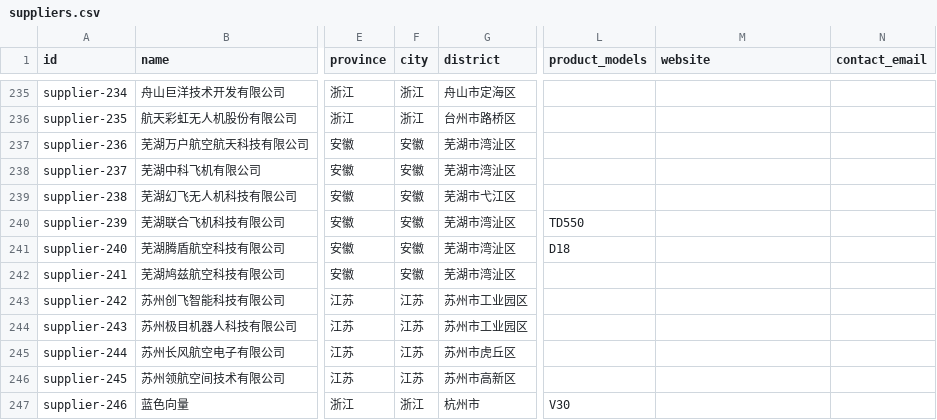
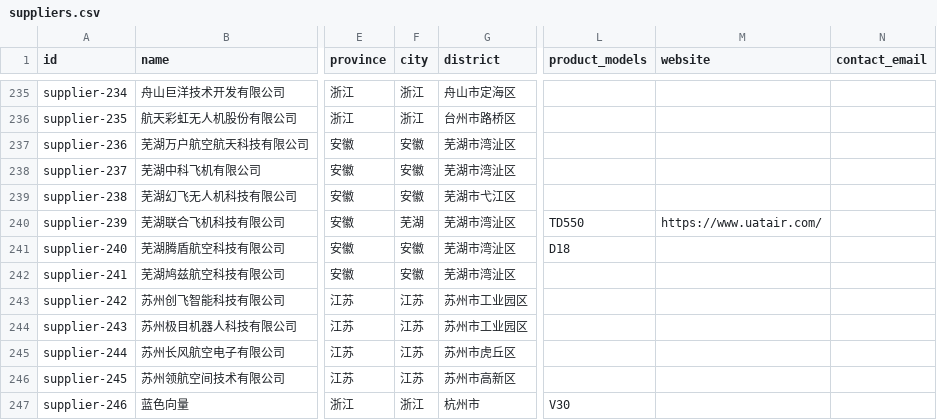
Before and after one commit to Randyren2024/partdro, a CSV file: app/data/suppliers.csv, drawn as a sheet; only a part is shown, gaps mark what is left out; the diff names each change by its address in the sheet, - before the commit and + after, or states it on an @@ line.

Commit message:
Keep Wuhu supplier CSV synchronized with verified company details

```diff
--- a/app/data/suppliers.csv
+++ b/app/data/suppliers.csv
-F240 (city): 安徽
+F240 (city): 芜湖
-M240 (website): (empty)
+M240 (website): https://www.uatair.com/
```
